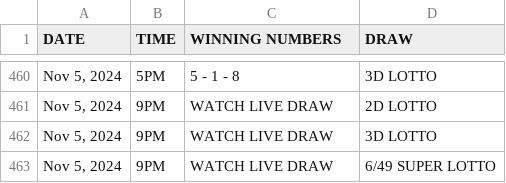
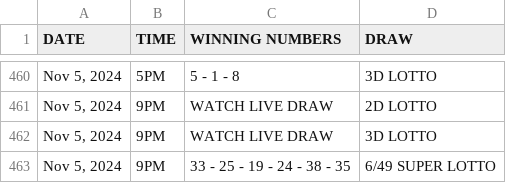
Before and after one commit to David-Monreal/lrsphilippinesofficial, a CSV file: csv/result.csv, drawn as a sheet; only a part is shown, gaps mark what is left out.

Commit message:
Update result.csv

```diff
--- a/csv/result.csv
+++ b/csv/result.csv
@@ -462,2 +462,2 @@ DATE,TIME,WINNING NUMBERS,DRAW
 "Nov 5, 2024",9PM,WATCH LIVE DRAW,3D LOTTO
-"Nov 5, 2024",9PM,WATCH LIVE DRAW,6/49 SUPER LOTTO
+"Nov 5, 2024",9PM,33 - 25 - 19 - 24 - 38 - 35,6/49 SUPER LOTTO
```
